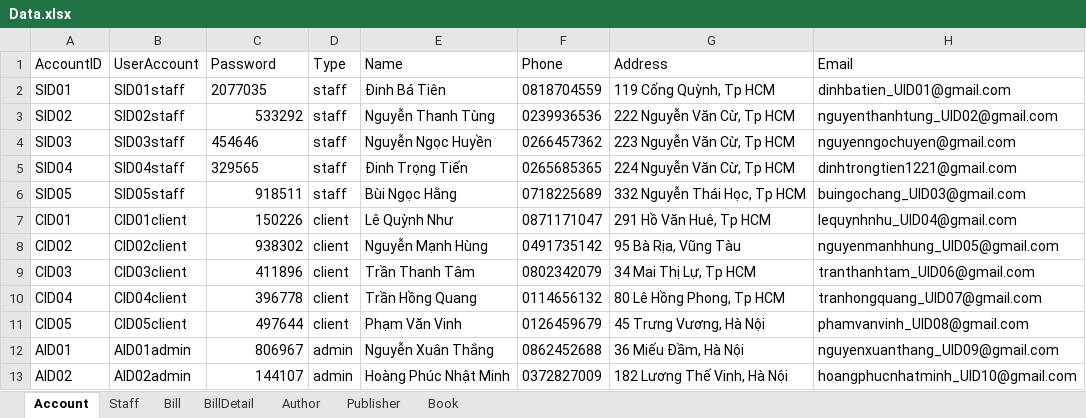
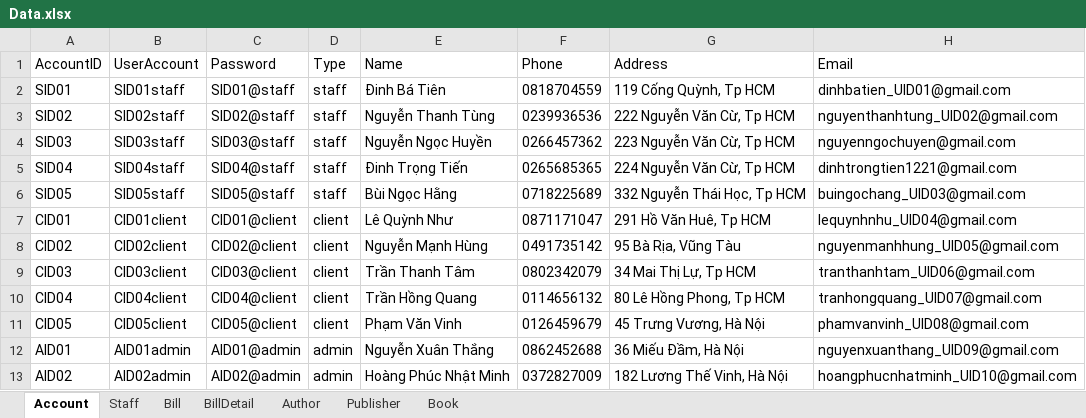
Before and after one commit to HoangLeonard/BookStoreManagement, an Excel workbook: Database/Data.xlsx, sheet Account, drawn as a sheet; values as stored, in another font and other column widths than the file's, no borders; the diff names each change by its address in the sheet, - before the commit and + after, or states it on an @@ line.

```diff
--- a/Database/Data.xlsx (sheet Account)
+++ b/Database/Data.xlsx (sheet Account)
-C2 (Password): 2077035
+C2 (Password): SID01@staff
-C3 (Password): 533292
+C3 (Password): SID02@staff
-C4 (Password): 454646
+C4 (Password): SID03@staff
-C5 (Password): 329565
+C5 (Password): SID04@staff
-C6 (Password): 918511
+C6 (Password): SID05@staff
-C7 (Password): 150226
+C7 (Password): CID01@client
-C8 (Password): 938302
+C8 (Password): CID02@client
-C9 (Password): 411896
+C9 (Password): CID03@client
-C10 (Password): 396778
+C10 (Password): CID04@client
-C11 (Password): 497644
+C11 (Password): CID05@client
-C12 (Password): 806967
+C12 (Password): AID01@admin
-C13 (Password): 144107
+C13 (Password): AID02@admin
```
Also changed, not shown: 4 other files.
